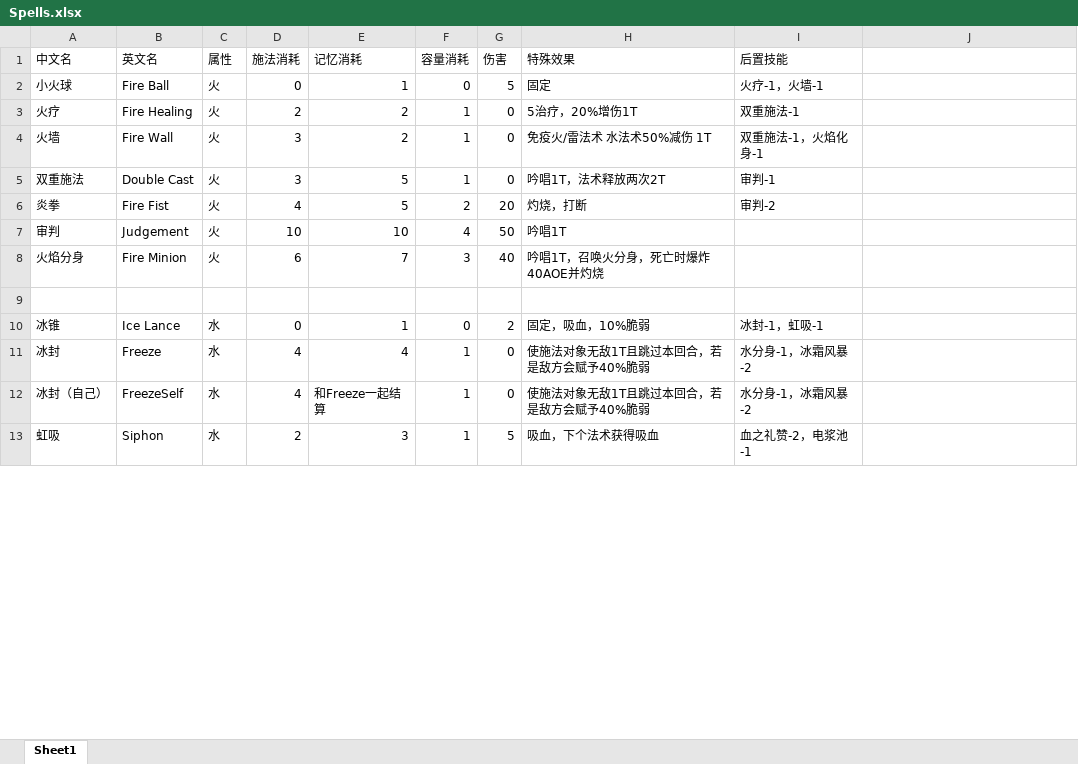
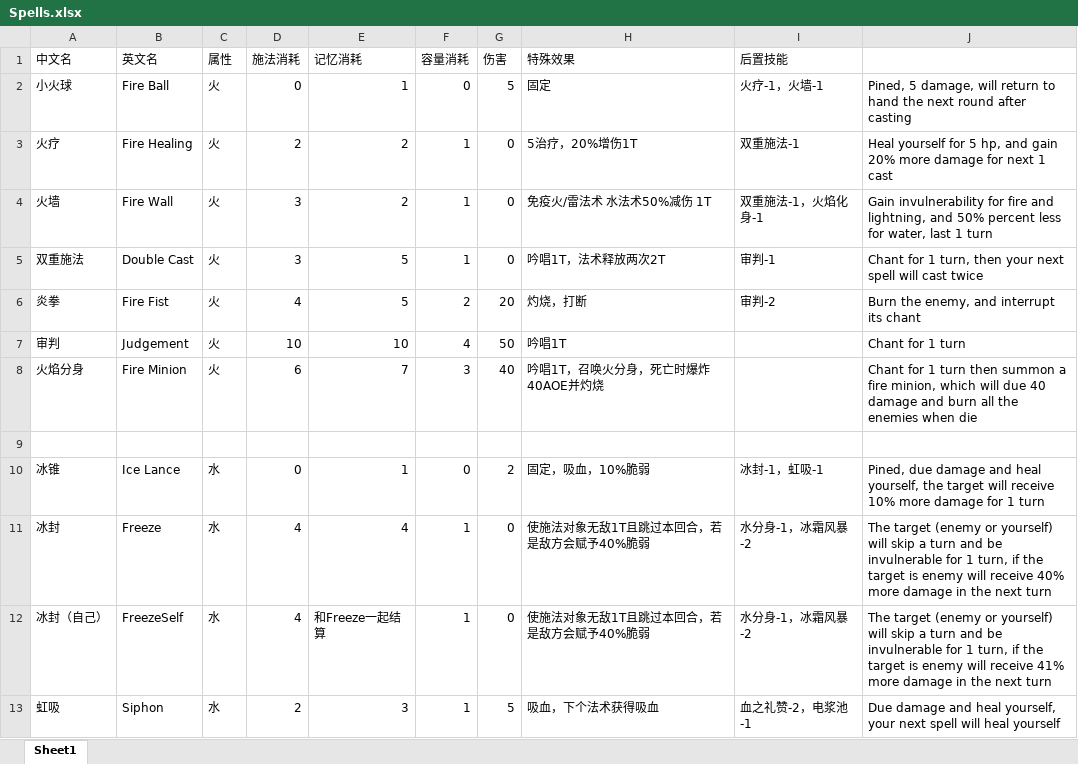
Before and after one commit to Wesily-G/2023-CIGA-GMTK, an Excel workbook: 2023-CIGA-GMTK/Assets/Spells.xlsx, sheet Sheet1, drawn as a sheet; only a part is shown; values as stored, in another font and other column widths than the file's, no borders; charts and pictures and table styles not drawn; the diff covers the shown part only; the diff names each change by its address in the sheet, - before the commit and + after, or states it on an @@ line.

```diff
--- a/2023-CIGA-GMTK/Assets/Spells.xlsx (sheet Sheet1)
+++ b/2023-CIGA-GMTK/Assets/Spells.xlsx (sheet Sheet1)
-J2: (empty)
+J2: Pined, 5 damage, will return to hand the next round after casting
-J3: (empty)
+J3: Heal yourself for 5 hp, and gain 20% more damage for next 1 cast
-J4: (empty)
+J4: Gain invulnerability for fire and lightning, and 50% percent less for water, last 1 turn
-J5: (empty)
+J5: Chant for 1 turn, then your next spell will cast twice
-J6: (empty)
+J6: Burn the enemy, and interrupt its chant
-J7: (empty)
+J7: Chant for 1 turn
-J8: (empty)
+J8: Chant for 1 turn then summon a fire minion, which will due 40 damage and burn all the enemies when die
-J10: (empty)
+J10: Pined, due damage and heal yourself, the target will receive 10% more damage for 1 turn
-J11: (empty)
+J11: The target (enemy or yourself) will skip a turn and be invulnerable for 1 turn, if the target is enemy will receive 40% more damage in the next turn
-J12: (empty)
+J12: The target (enemy or yourself) will skip a turn and be invulnerable for 1 turn, if the target is enemy will receive 41% more damage in the next turn
-J13: (empty)
+J13: Due damage and heal yourself, your next spell will heal yourself
```
Also changed, not shown: 11 edited cells elsewhere in this sheet, charts or pictures, 1 other file.
